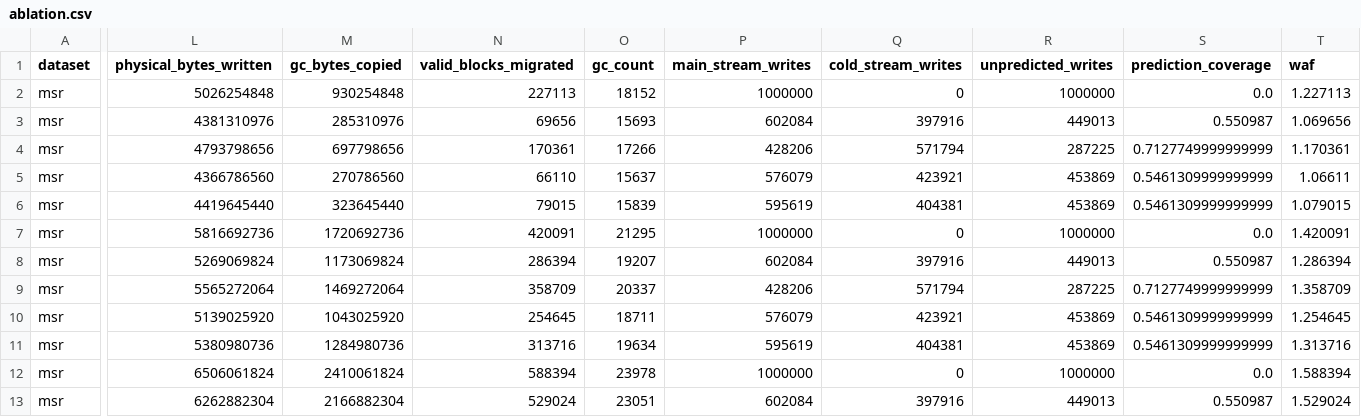
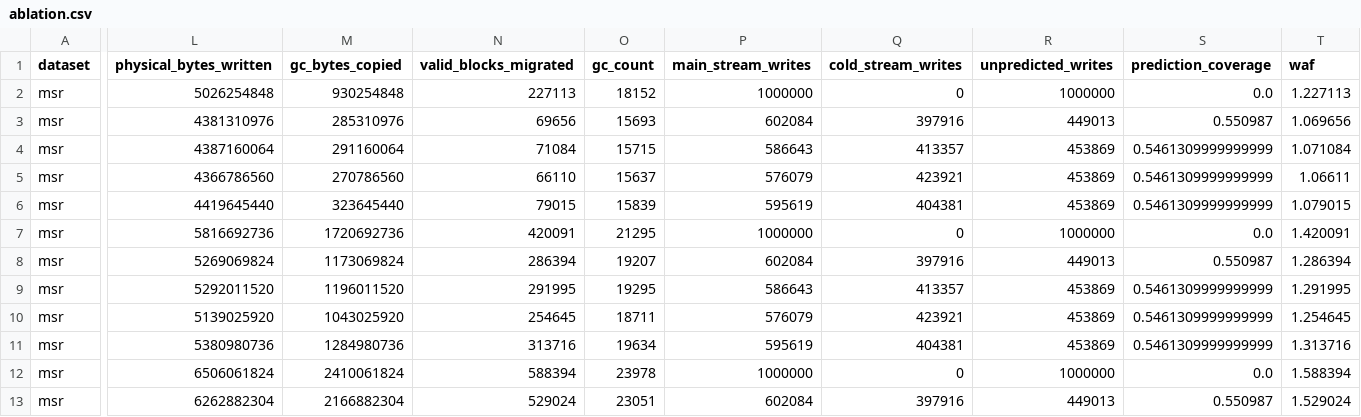
Before and after one commit to sanathkoushik/SmartGC-AI-Driven-Garbage-Collection-for-Log-Structured-File-Systems, a CSV file: results/metrics/ablation.csv, drawn as a sheet; only a part is shown, gaps mark what is left out; the diff covers the shown part only; the diff names each change by its address in the sheet, - before the commit and + after, or states it on an @@ line.

```diff
--- a/results/metrics/ablation.csv
+++ b/results/metrics/ablation.csv
-L4 (physical_bytes_written): 4793798656
+L4 (physical_bytes_written): 4387160064
-M4 (gc_bytes_copied): 697798656
+M4 (gc_bytes_copied): 291160064
-N4 (valid_blocks_migrated): 170361
+N4 (valid_blocks_migrated): 71084
-O4 (gc_count): 17266
+O4 (gc_count): 15715
-P4 (main_stream_writes): 428206
+P4 (main_stream_writes): 586643
-Q4 (cold_stream_writes): 571794
+Q4 (cold_stream_writes): 413357
-R4 (unpredicted_writes): 287225
+R4 (unpredicted_writes): 453869
-S4 (prediction_coverage): 0.7127749999999999
+S4 (prediction_coverage): 0.5461309999999999
-T4 (waf): 1.170361
+T4 (waf): 1.071084
-L9 (physical_bytes_written): 5565272064
+L9 (physical_bytes_written): 5292011520
-M9 (gc_bytes_copied): 1469272064
+M9 (gc_bytes_copied): 1196011520
-N9 (valid_blocks_migrated): 358709
+N9 (valid_blocks_migrated): 291995
-O9 (gc_count): 20337
+O9 (gc_count): 19295
-P9 (main_stream_writes): 428206
+P9 (main_stream_writes): 586643
-Q9 (cold_stream_writes): 571794
+Q9 (cold_stream_writes): 413357
-R9 (unpredicted_writes): 287225
+R9 (unpredicted_writes): 453869
-S9 (prediction_coverage): 0.7127749999999999
+S9 (prediction_coverage): 0.5461309999999999
-T9 (waf): 1.358709
+T9 (waf): 1.291995
```
Also changed, not shown: 90 edited cells elsewhere in this file, results/final/classification_metrics.csv, results/final/model_metrics.csv, 43 other files.
